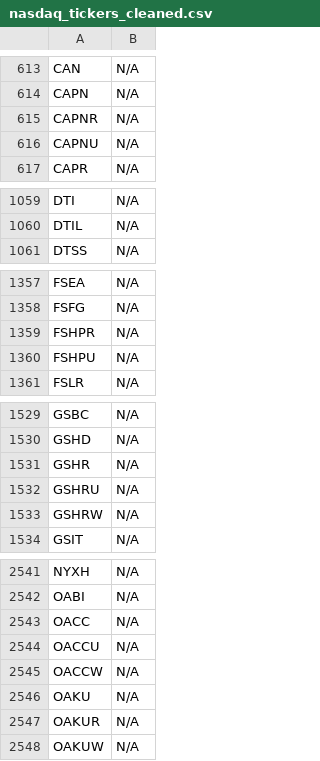
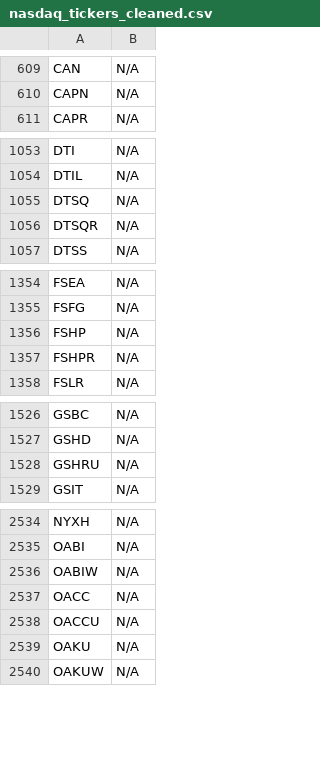
Before and after one commit to JNewman-cell/StockProjects, a CSV file: StockTickers/nasdaq_tickers_cleaned.csv, drawn as a sheet; only a part is shown, gaps mark what is left out; the diff covers the shown part only.

Commit message:
Add cleaned dataset CSVs and Trie pickle

```diff
--- a/StockTickers/nasdaq_tickers_cleaned.csv
+++ b/StockTickers/nasdaq_tickers_cleaned.csv
@@ -614,4 +610,2 @@ CAN,N/A
 CAPN,N/A
-CAPNR,N/A
-CAPNU,N/A
 CAPR,N/A
@@ -1060,2 +1054,4 @@ DTI,N/A
 DTIL,N/A
+DTSQ,N/A
+DTSQR,N/A
 DTSS,N/A
@@ -1358,4 +1355,4 @@ FSEA,N/A
 FSFG,N/A
+FSHP,N/A
 FSHPR,N/A
-FSHPU,N/A
 FSLR,N/A
@@ -1530,5 +1527,3 @@ GSBC,N/A
 GSHD,N/A
-GSHR,N/A
 GSHRU,N/A
-GSHRW,N/A
 GSIT,N/A
@@ -2542,7 +2535,6 @@ NYXH,N/A
 OABI,N/A
+OABIW,N/A
 OACC,N/A
 OACCU,N/A
-OACCW,N/A
 OAKU,N/A
-OAKUR,N/A
 OAKUW,N/A
```
Also changed, not shown: 26 added rows, 32 removed rows and 4 edited cells elsewhere in this file, StockTickers/nyse_tickers_cleaned.csv.
